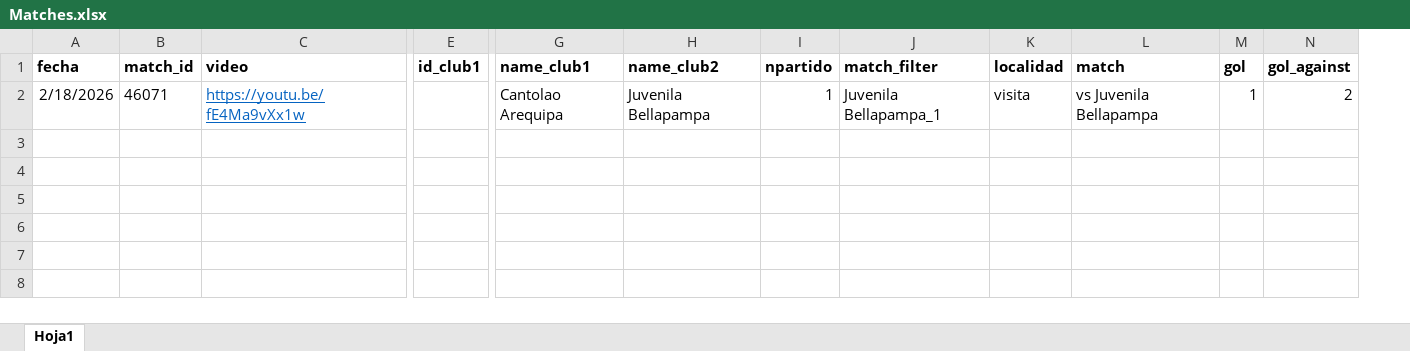
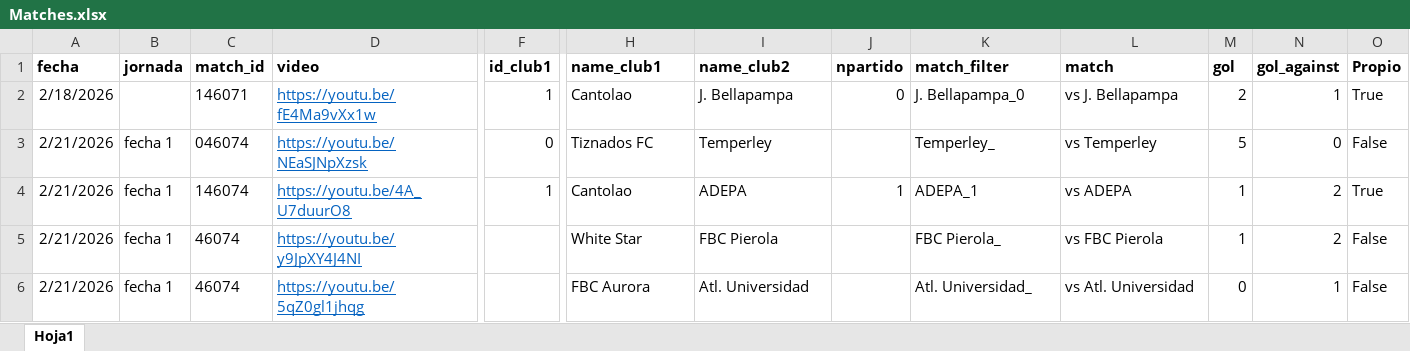
Before and after one commit to diracsportech0/cantolaoaqp, an Excel workbook: Matches.xlsx, sheet Hoja1, drawn as a sheet; only a part is shown, gaps mark what is left out; values as stored, in another font and other column widths than the file's, no borders; removed rows and columns are numbered as before the commit, all else as after; rows hold the shown columns only; the diff names each change by its address in the sheet, - before the commit and + after, or states it on an @@ line.

Commit message:
add matches rival

```diff
--- a/Matches.xlsx (sheet Hoja1)
+++ b/Matches.xlsx (sheet Hoja1)
+column B (jornada), empty
-column K (localidad), row 2: visita
+column O (Propio), row 2: True
-C2 (match_id): 46071
+C2 (match_id): 146071
-F2 (id_club1): (empty)
+F2 (id_club1): 1
-H2 (name_club1): Cantolao Arequipa
+H2 (name_club1): Cantolao
-I2 (name_club2): Juvenila Bellapampa
+I2 (name_club2): J. Bellapampa
-J2 (npartido): 1
+J2 (npartido): 0
-K2 (match_filter): Juvenila Bellapampa_1
+K2 (match_filter): J. Bellapampa_0
-L2 (match): vs Juvenila Bellapampa
+L2 (match): vs J. Bellapampa
-M2 (gol): 1
+M2 (gol): 2
-N2 (gol_against): 2
+N2 (gol_against): 1
+row 3: 2/21/2026 | fecha 1 | 046074 | https://youtu.be/NEaSJNpXzsk | 0 | Tiznados FC | Temperley |  | Temperley_ | vs Temperley | 5 | 0 | False
+row 4: 2/21/2026 | fecha 1 | 146074 | https://youtu.be/4A_U7duurO8 | 1 | Cantolao | ADEPA | 1 | ADEPA_1 | vs ADEPA | 1 | 2 | True
+row 5: 2/21/2026 | fecha 1 | 46074 | https://youtu.be/y9JpXY4J4NI |  | White Star | FBC Pierola |  | FBC Pierola_ | vs FBC Pierola | 1 | 2 | False
+row 6: 2/21/2026 | fecha 1 | 46074 | https://youtu.be/5qZ0gl1jhqg |  | FBC Aurora | Atl. Universidad |  | Atl. Universidad_ | vs Atl. Universidad | 0 | 1 | False
```
Also changed, not shown: 1 other file.
